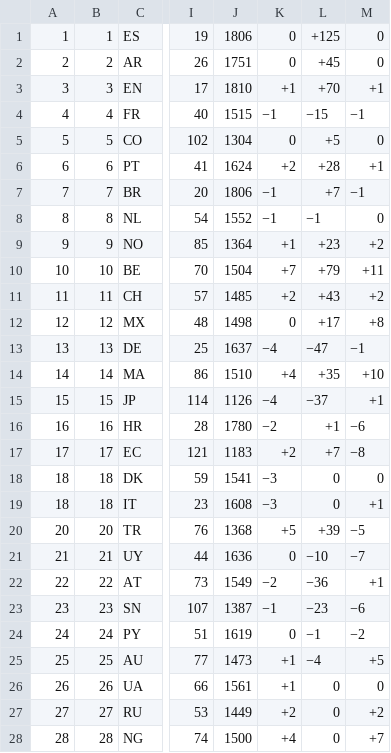
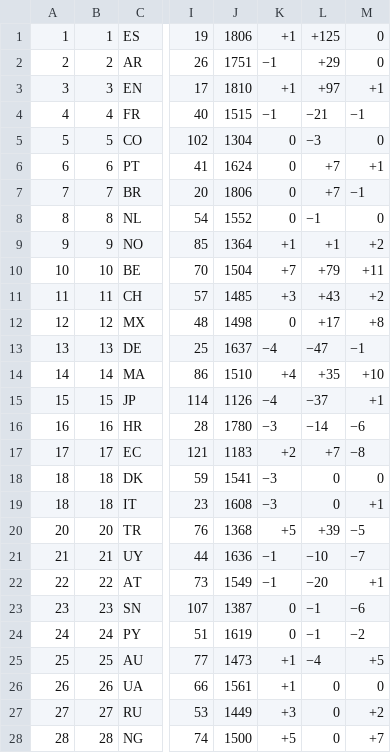
Before and after one commit to waledosunmu/worldcup-predictor, a TSV file: data/raw/elo_world.tsv, drawn as a sheet; only a part is shown, gaps mark what is left out; the diff covers the shown part only; the diff names each change by its address in the sheet, - before the commit and + after, or states it on an @@ line.

```diff
--- a/data/raw/elo_world.tsv
+++ b/data/raw/elo_world.tsv
-K1: 0
+K1: +1
-K2: 0
+K2: −1
-L2: +45
+L2: +29
-L3: +70
+L3: +97
-L4: −15
+L4: −21
-L5: +5
+L5: −3
-K6: +2
+K6: 0
-L6: +28
+L6: +7
-K7:K8: −1
+K7:K8: 0
-L9: +23
+L9: +1
-K11: +2
+K11: +3
-K16: −2
+K16: −3
-L16: +1
+L16: −14
-K21: 0
+K21: −1
-K22: −2
+K22: −1
-L22: −36
+L22: −20
-K23: −1
+K23: 0
-L23: −23
+L23: −1
-K27: +2
+K27: +3
-K28: +4
+K28: +5
```
Also changed, not shown: 31 edited cells elsewhere in this file, 1 other file.
